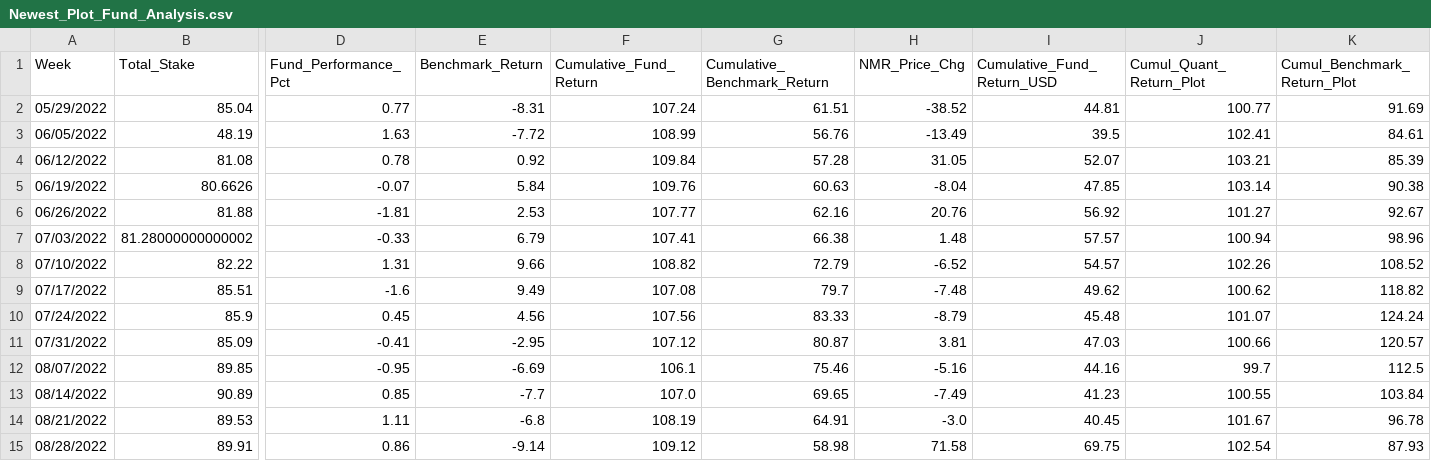
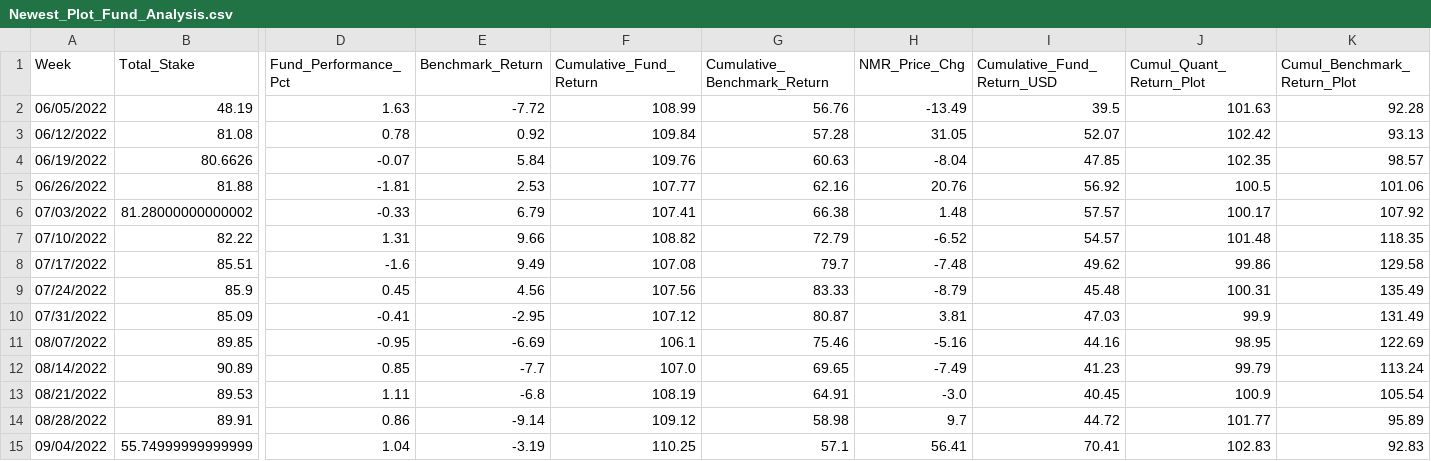
Before and after one commit to ptlorenz/hyphy-capital.com, a CSV file: Newest_Plot_Fund_Analysis.csv, drawn as a sheet; only a part is shown, gaps mark what is left out; removed rows and columns are numbered as before the commit, all else as after; rows hold the shown columns only; the diff names each change by its address in the sheet, - before the commit and + after, or states it on an @@ line.

Commit message:
Numerai Round 332 Update

```diff
--- a/Newest_Plot_Fund_Analysis.csv
+++ b/Newest_Plot_Fund_Analysis.csv
-row 2: 05/29/2022 | 85.04 | 0.77 | -8.31 | 107.24 | 61.51 | -38.52 | 44.81 | 100.77 | 91.69
-J2 (Cumul_Quant_Return_Plot): 102.41
+J2 (Cumul_Quant_Return_Plot): 101.63
-K2 (Cumul_Benchmark_Return_Plot): 84.61
+K2 (Cumul_Benchmark_Return_Plot): 92.28
-J3 (Cumul_Quant_Return_Plot): 103.21
+J3 (Cumul_Quant_Return_Plot): 102.42
-K3 (Cumul_Benchmark_Return_Plot): 85.39
+K3 (Cumul_Benchmark_Return_Plot): 93.13
-J4 (Cumul_Quant_Return_Plot): 103.14
+J4 (Cumul_Quant_Return_Plot): 102.35
-K4 (Cumul_Benchmark_Return_Plot): 90.38
+K4 (Cumul_Benchmark_Return_Plot): 98.57
-J5 (Cumul_Quant_Return_Plot): 101.27
+J5 (Cumul_Quant_Return_Plot): 100.5
-K5 (Cumul_Benchmark_Return_Plot): 92.67
+K5 (Cumul_Benchmark_Return_Plot): 101.06
-J6 (Cumul_Quant_Return_Plot): 100.94
+J6 (Cumul_Quant_Return_Plot): 100.17
-K6 (Cumul_Benchmark_Return_Plot): 98.96
+K6 (Cumul_Benchmark_Return_Plot): 107.92
-J7 (Cumul_Quant_Return_Plot): 102.26
+J7 (Cumul_Quant_Return_Plot): 101.48
-K7 (Cumul_Benchmark_Return_Plot): 108.52
+K7 (Cumul_Benchmark_Return_Plot): 118.35
-J8 (Cumul_Quant_Return_Plot): 100.62
+J8 (Cumul_Quant_Return_Plot): 99.86
-K8 (Cumul_Benchmark_Return_Plot): 118.82
+K8 (Cumul_Benchmark_Return_Plot): 129.58
-J9 (Cumul_Quant_Return_Plot): 101.07
+J9 (Cumul_Quant_Return_Plot): 100.31
-K9 (Cumul_Benchmark_Return_Plot): 124.24
+K9 (Cumul_Benchmark_Return_Plot): 135.49
-J10 (Cumul_Quant_Return_Plot): 100.66
+J10 (Cumul_Quant_Return_Plot): 99.9
-K10 (Cumul_Benchmark_Return_Plot): 120.57
+K10 (Cumul_Benchmark_Return_Plot): 131.49
-J11 (Cumul_Quant_Return_Plot): 99.7
+J11 (Cumul_Quant_Return_Plot): 98.95
-K11 (Cumul_Benchmark_Return_Plot): 112.5
+K11 (Cumul_Benchmark_Return_Plot): 122.69
-J12 (Cumul_Quant_Return_Plot): 100.55
+J12 (Cumul_Quant_Return_Plot): 99.79
-K12 (Cumul_Benchmark_Return_Plot): 103.84
+K12 (Cumul_Benchmark_Return_Plot): 113.24
-J13 (Cumul_Quant_Return_Plot): 101.67
+J13 (Cumul_Quant_Return_Plot): 100.9
-K13 (Cumul_Benchmark_Return_Plot): 96.78
+K13 (Cumul_Benchmark_Return_Plot): 105.54
-H14 (NMR_Price_Chg): 71.58
+H14 (NMR_Price_Chg): 9.7
-I14 (Cumulative_Fund_Return_USD): 69.75
+I14 (Cumulative_Fund_Return_USD): 44.72
-J14 (Cumul_Quant_Return_Plot): 102.54
+J14 (Cumul_Quant_Return_Plot): 101.77
-K14 (Cumul_Benchmark_Return_Plot): 87.93
+K14 (Cumul_Benchmark_Return_Plot): 95.89
+row 15: 09/04/2022 | 55.74999999999999 | 1.04 | -3.19 | 110.25 | 57.1 | 56.41 | 70.41 | 102.83 | 92.83
```
